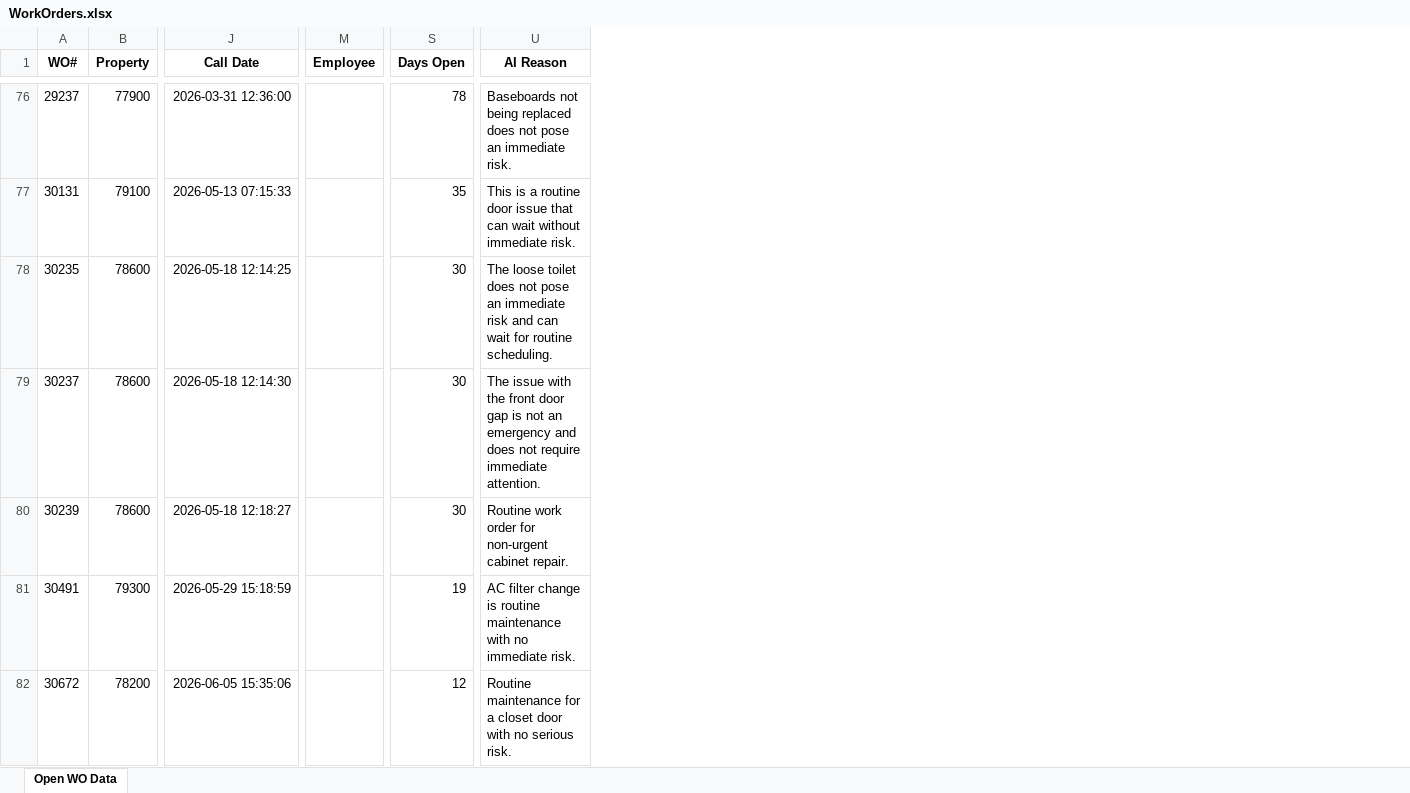
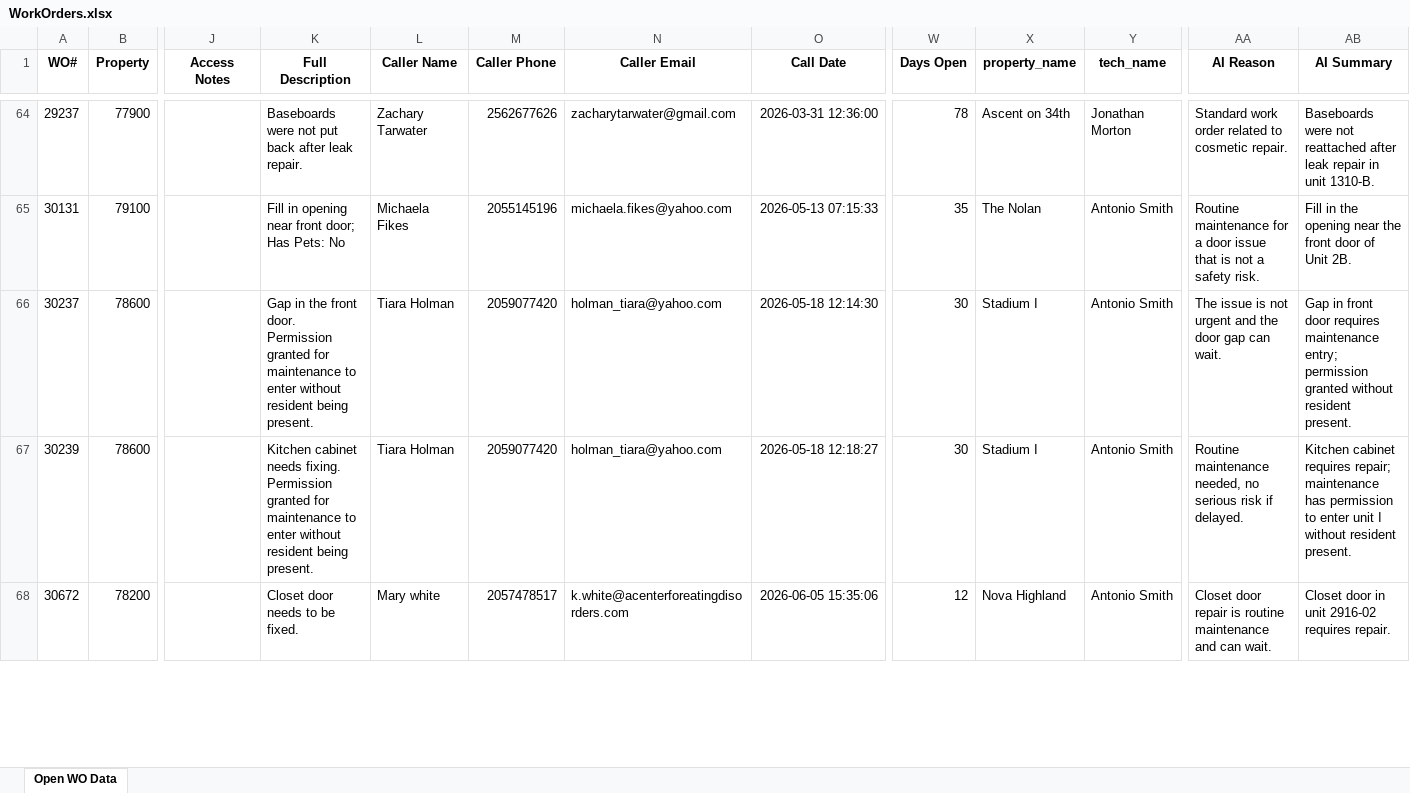
Before and after one commit to farlo001-eng/workorderbot, an Excel workbook: WorkOrders.xlsx, sheet Open WO Data, drawn as a sheet; only a part is shown, gaps mark what is left out; values as stored, in another font and other column widths than the file's, no borders; removed rows and columns are numbered as before the commit, all else as after; rows hold the shown columns only; the diff covers the shown part only; the diff names each change by its address in the sheet, - before the commit and + after, or states it on an @@ line.

Commit message:
Add new fields: property name, tech name, AI summary, caller info, full detail view

```diff
--- a/WorkOrders.xlsx (sheet Open WO Data)
+++ b/WorkOrders.xlsx (sheet Open WO Data)
+column J (Access Notes), empty
+column K (Full Description), rows 64-68: Baseboards were not put back after leak repair. | Fill in opening near front door; Has Pets: No | Gap in the front door. Permission granted for maintenance to enter without resident being present. | Kitchen cabinet needs fixing. Permission granted for maintenance to enter without resident being present. | Closet door needs to be fixed.
+column L (Caller Name), rows 64-68: Zachary Tarwater | Michaela Fikes | Tiara Holman | Tiara Holman | Mary white
+column M (Caller Phone), rows 64-68: 2562677626 | 2055145196 | 2059077420 | 2059077420 | 2057478517
+column N (Caller Email), rows 64-68: zacharytarwater@gmail.com | michaela.fikes@yahoo.com | holman_tiara@yahoo.com | holman_tiara@yahoo.com | k.white@acenterforeatingdisorders.com
-column M (Employee), empty
+column X (property_name), rows 64-68: Ascent on 34th | The Nolan | Stadium I | Stadium I | Nova Highland
+column Y (tech_name), rows 64-68: Jonathan Morton | Antonio Smith | Antonio Smith | Antonio Smith | Antonio Smith
+column AB (AI Summary), rows 64-68: Baseboards were not reattached after leak repair in unit 1310-B. | Fill in the opening near the front door of Unit 2B. | Gap in front door requires maintenance entry; permission granted without resident present. | Kitchen cabinet requires repair; maintenance has permission to enter unit I without resident present. | Closet door in unit 2916-02 requires repair.
-AA64 (AI Reason): Baseboards not being replaced does not pose an immediate risk.
+AA64 (AI Reason): Standard work order related to cosmetic repair.
-AA65 (AI Reason): This is a routine door issue that can wait without immediate risk.
+AA65 (AI Reason): Routine maintenance for a door issue that is not a safety risk.
-row 78: 30235 | 78600 | 2026-05-18 12:14:25 |  | 30 | The loose toilet does not pose an immediate risk and can wait for routine scheduling.
-AA66 (AI Reason): The issue with the front door gap is not an emergency and does not require immediate attention.
+AA66 (AI Reason): The issue is not urgent and the door gap can wait.
-AA67 (AI Reason): Routine work order for non-urgent cabinet repair.
+AA67 (AI Reason): Routine maintenance needed, no serious risk if delayed.
-row 81: 30491 | 79300 | 2026-05-29 15:18:59 |  | 19 | AC filter change is routine maintenance with no immediate risk.
-AA68 (AI Reason): Routine maintenance for a closet door with no serious risk.
+AA68 (AI Reason): Closet door repair is routine maintenance and can wait.
```
Also changed, not shown: 7 added rows, 18 removed rows and 72 edited cells elsewhere in this sheet, Properties.xlsx, 2 other files.
